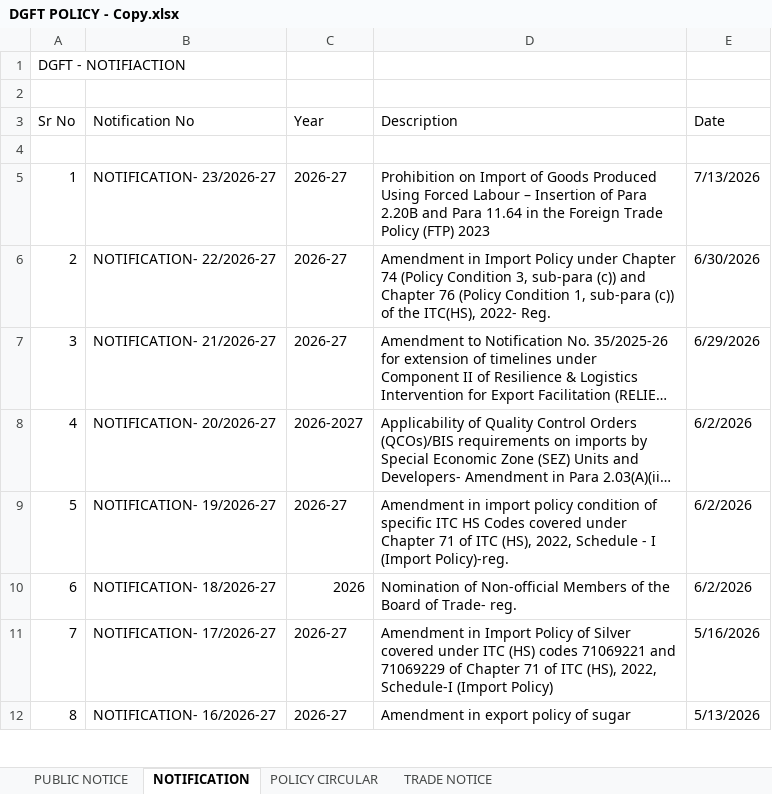
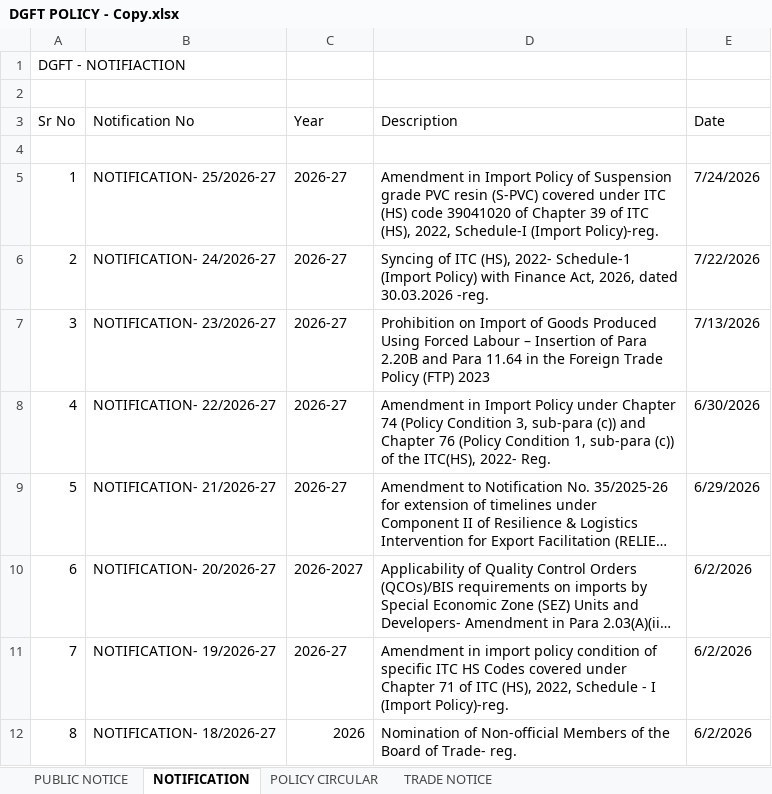
Before and after one commit to omkar404/eximinq-global-connection, an Excel workbook: backend/PDF_DOC/DGFT/ALL_PDF/DGFT POLICY - Copy.xlsx, sheet NOTIFICATION, drawn as a sheet; only a part is shown; the shorter side is filled out with more unchanged rows; long unchanged cells end in …; values as stored, in another font and other column widths than the file's, no cell formats; addresses are those after the commit; the diff names each change by its address in the sheet, - before the commit and + after, or states it on an @@ line.

Commit message:
New notification of the DGFT

```diff
--- a/backend/PDF_DOC/DGFT/ALL_PDF/DGFT POLICY - Copy.xlsx (sheet NOTIFICATION)
+++ b/backend/PDF_DOC/DGFT/ALL_PDF/DGFT POLICY - Copy.xlsx (sheet NOTIFICATION)
+row 5: 1 | NOTIFICATION- 25/2026-27 | 2026-27 | Amendment in Import Policy of Suspension grade PVC resin (S-PVC) covered under ITC (HS) code 39041020 of Chapter 39 of ITC (HS), 2022, Schedule-I (Import Policy)-reg. | 7/24/2026
+row 6: 2 | NOTIFICATION- 24/2026-27 | 2026-27 | Syncing of ITC (HS), 2022- Schedule-1 (Import Policy) with Finance Act, 2026, dated 30.03.2026 -reg. | 7/22/2026
@@ column A (Sr No) renumbered from row 7 down @@
```
Also changed, not shown: cell formats, 2 other files.
